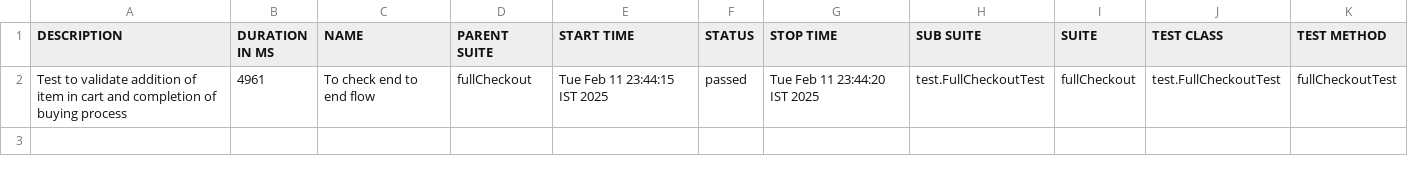
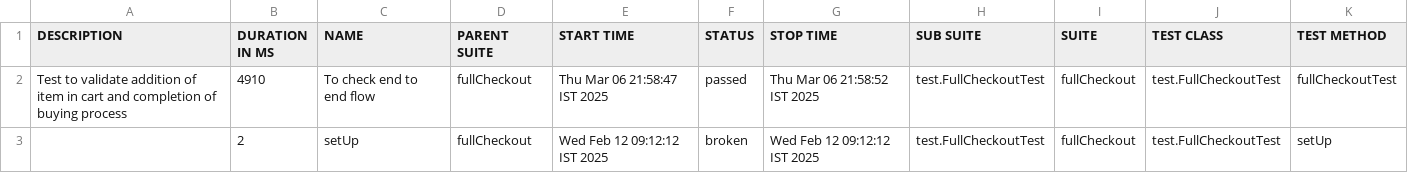
Before and after one commit to suman498/GitFirstPractice, a CSV file: AutomatingSauceDemo/allure-report/data/suites.csv, drawn as a sheet.

```diff
--- a/AutomatingSauceDemo/allure-report/data/suites.csv
+++ b/AutomatingSauceDemo/allure-report/data/suites.csv
@@ -1,2 +1,3 @@
 "DESCRIPTION","DURATION IN MS","NAME","PARENT SUITE","START TIME","STATUS","STOP TIME","SUB SUITE","SUITE","TEST CLASS","TEST METHOD"
-"Test to validate addition of item in cart and completion of buying process","4961","To check end to end flow","fullCheckout","Tue Feb 11 23:44:15 IST 2025","passed","Tue Feb 11 23:44:20 IST 2025","test.FullCheckoutTest","fullCheckout","test.FullCheckoutTest","fullCheckoutTest"
+"Test to validate addition of item in cart and completion of buying process","4910","To check end to end flow","fullCheckout","Thu Mar 06 21:58:47 IST 2025","passed","Thu Mar 06 21:58:52 IST 2025","test.FullCheckoutTest","fullCheckout","test.FullCheckoutTest","fullCheckoutTest"
+"","2","setUp","fullCheckout","Wed Feb 12 09:12:12 IST 2025","broken","Wed Feb 12 09:12:12 IST 2025","test.FullCheckoutTest","fullCheckout","test.FullCheckoutTest","setUp"
```
Also changed, not shown: 55 other files.
